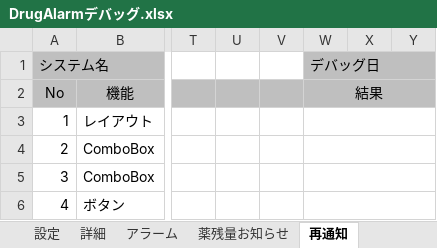
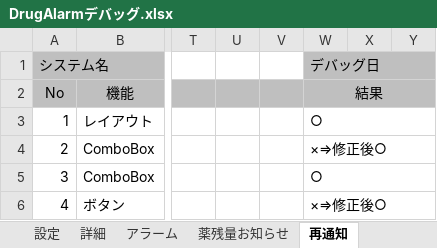
Before and after one commit to SUN-0613/AlarmDrug, an Excel workbook: ForWin/DrugAlarmデバッグ.xlsx, sheet 再通知, drawn as a sheet; only a part is shown, gaps mark what is left out; values as stored, in another font and other column widths than the file's, no borders; the diff names each change by its address in the sheet, - before the commit and + after, or states it on an @@ line.

```diff
--- a/ForWin/DrugAlarmデバッグ.xlsx (sheet 再通知)
+++ b/ForWin/DrugAlarmデバッグ.xlsx (sheet 再通知)
-W3 (デバッグ日): (empty)
+W3 (デバッグ日): ○
-W4 (デバッグ日): (empty)
+W4 (デバッグ日): ×⇒修正後○
-W5 (デバッグ日): (empty)
+W5 (デバッグ日): ○
-W6 (デバッグ日): (empty)
+W6 (デバッグ日): ×⇒修正後○
```
Also changed, not shown: sheet 詳細, sheet アラーム, sheet 設定, sheet 薬一覧, sheet システム起動, sheet 薬残量お知らせ, 1 other file.
